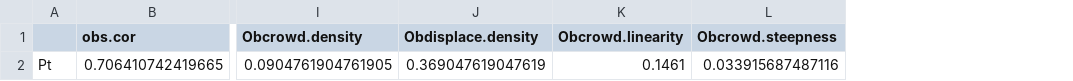
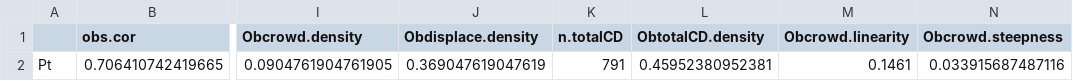
Before and after one commit to annemarievdmarel/pool-separate-behaviors, a CSV file: EXPLORE-SUMM.observed.csv, drawn as a sheet; only a part is shown, gaps mark what is left out; the diff names each change by its address in the sheet, - before the commit and + after, or states it on an @@ line.

Commit message:
added totalCD density

```diff
--- a/EXPLORE-SUMM.observed.csv
+++ b/EXPLORE-SUMM.observed.csv
+column K (n.totalCD), row 2: 791
+column L (ObtotalCD.density), row 2: 0.45952380952381
```
